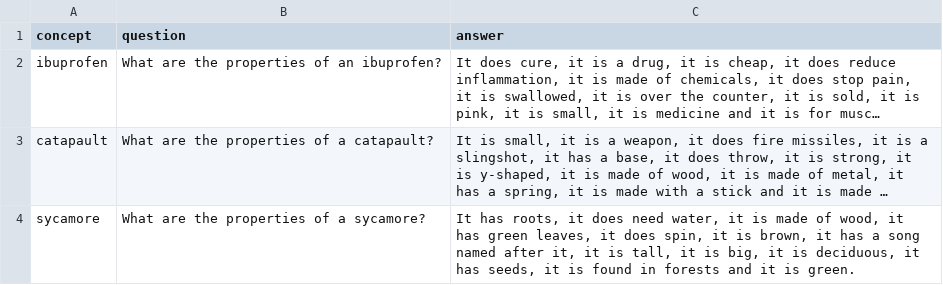
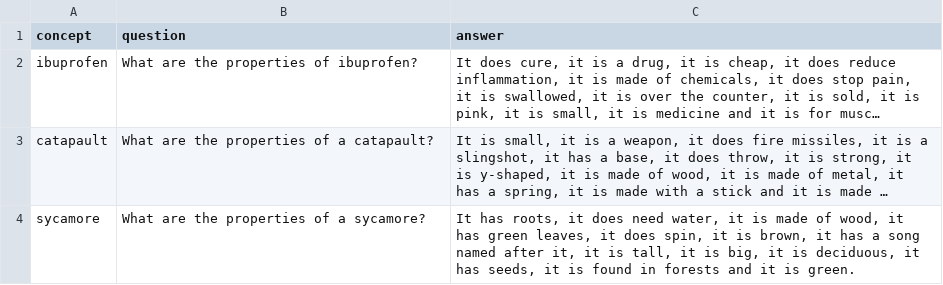
Before and after one commit to ViCCo-Group/semantic_features_gpt_3, a CSV file: data/priming_examples/cslb/train_8.csv, drawn as a sheet; long unchanged cells end in …; the diff names each change by its address in the sheet, - before the commit and + after, or states it on an @@ line.

```diff
--- a/data/priming_examples/cslb/train_8.csv
+++ b/data/priming_examples/cslb/train_8.csv
-B2 (question): What are the properties of an ibuprofen?
+B2 (question): What are the properties of ibuprofen?
```
Also changed, not shown: data/priming_examples/cslb/train_17.csv, data/priming_examples/cslb/train_22.csv, 11 other files.
